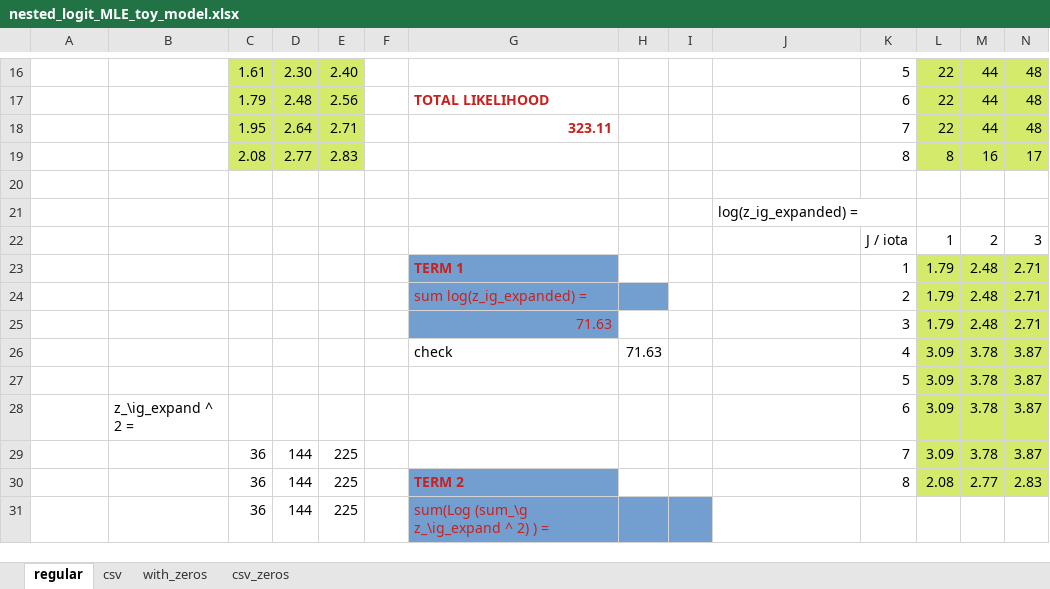
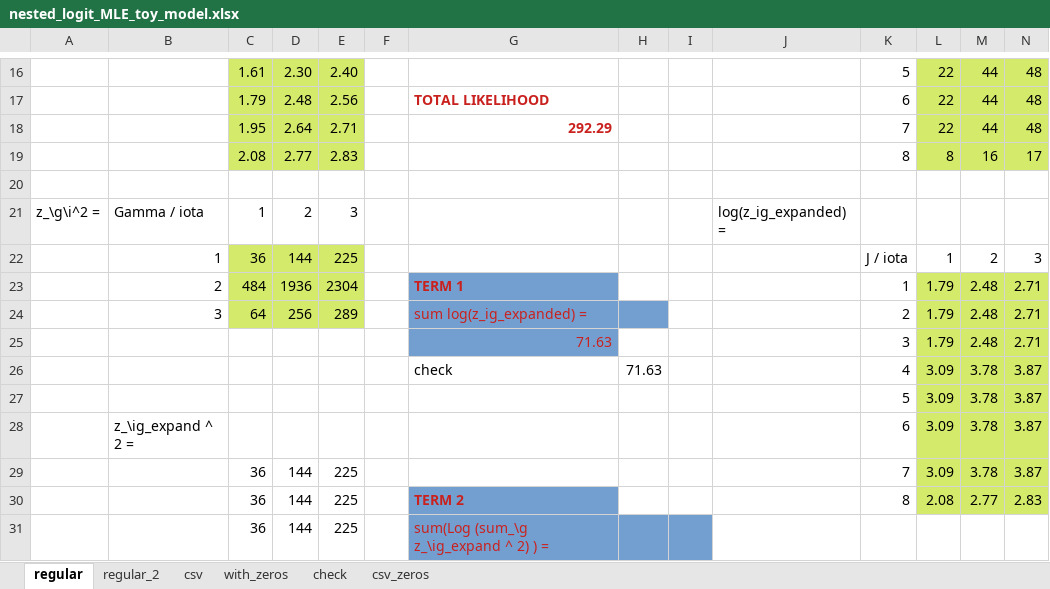
Before and after one commit to jamiefogel/Networks, an Excel workbook: Code/MarketPower/nested_logit_MLE_toy_model.xlsx, sheet regular, drawn as a sheet; only a part is shown, gaps mark what is left out; values as stored, in another font and other column widths than the file's, no borders; removed rows and columns are numbered as before the commit, all else as after; rows hold the shown columns only; the diff covers the shown part only; the diff names each change by its address in the sheet, - before the commit and + after, or states it on an @@ line.

```diff
--- a/Code/MarketPower/nested_logit_MLE_toy_model.xlsx (sheet regular)
+++ b/Code/MarketPower/nested_logit_MLE_toy_model.xlsx (sheet regular)
+sheet tab: regular_2
+sheet tab: check
-G18: 323.11
+G18: 292.29
-row 21:  |  |  |  |  |  |  |  |  | log(z_ig_expanded) =
-row 22:  |  |  |  |  |  |  |  |  |  | J / iota | 1 | 2 | 3
+row 21: z_\g\i^2 = | Gamma / iota | 1 | 2 | 3 |  |  |  |  | log(z_ig_expanded) =
+row 22:  | 1 | 36 | 144 | 225 |  |  |  |  |  | J / iota | 1 | 2 | 3
-B23: (empty)
+B23: 2
-C23: (empty)
+C23: 484
-C23:E24 fill: none
+C23:E24 fill: #D4EA6B
-D23: (empty)
+D23: 1936
-E23: (empty)
+E23: 2304
-B24: (empty)
+B24: 3
-C24: (empty)
+C24: 64
-D24: (empty)
+D24: 256
-E24: (empty)
+E24: 289
```
Also changed, not shown: 23 added rows, 8 removed rows, 21 edited cells and cell formats elsewhere in this sheet, sheet with_zeros, formulas that keep their value, 7 other files.
